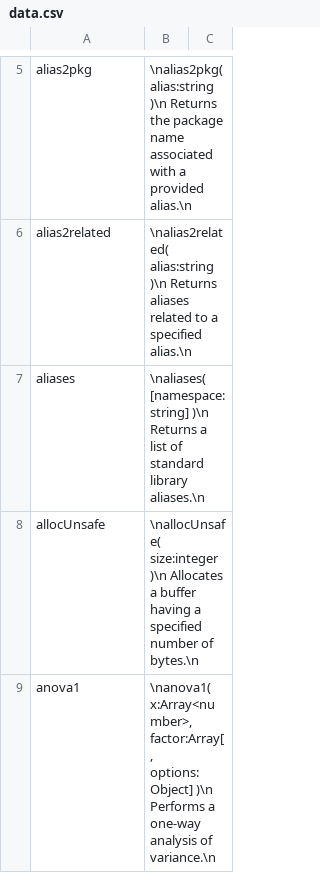
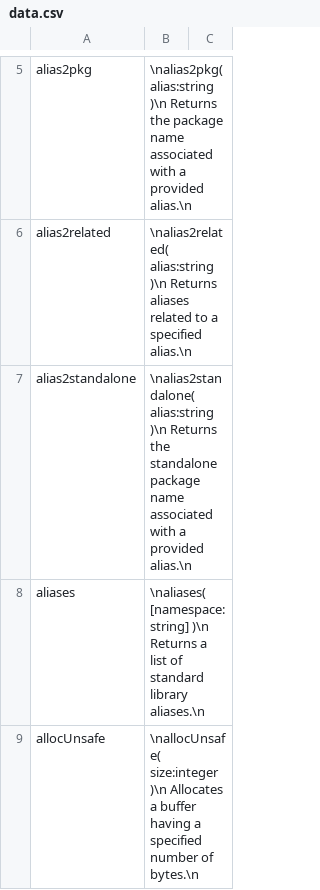
Before and after one commit to stdlib-js/repl-info, a CSV file: data/data.csv, drawn as a sheet; only a part is shown, gaps mark what is left out; the shorter side is filled out with more unchanged rows; the diff covers the shown part only; the diff names each change by its address in the sheet, - before the commit and + after, or states it on an @@ line.

```diff
--- a/data/data.csv
+++ b/data/data.csv
+row 7: alias2standalone | \nalias2standalone( alias:string )\n Returns the standalone package name associated with a provided alias.\n
```
Also changed, not shown: 4 added rows elsewhere in this file, 13 other files.
